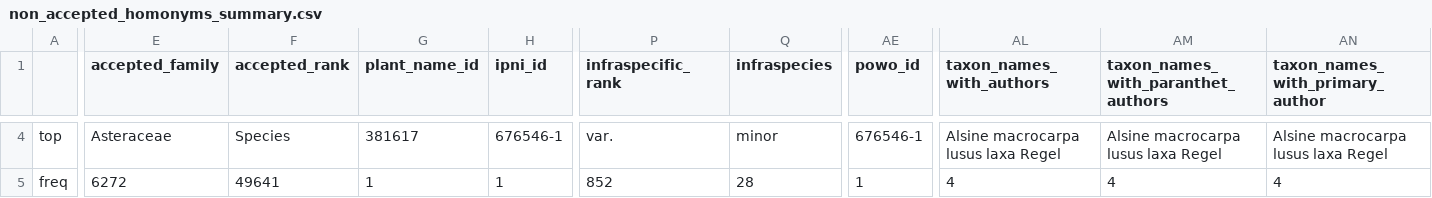
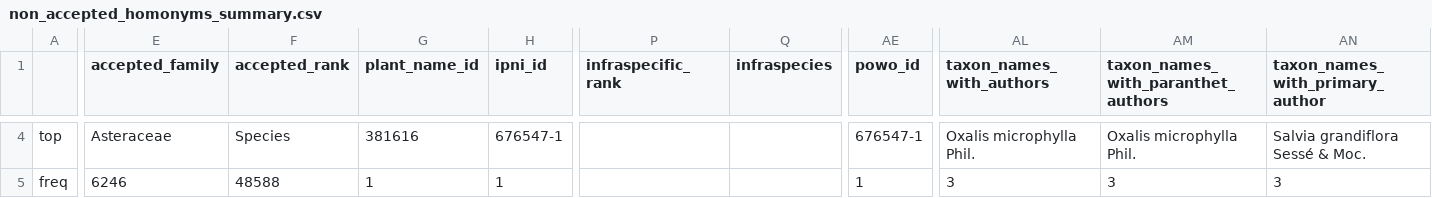
Before and after one commit to alrichardbollans/WCVPHomonyms, a CSV file: taxonomy_inputs/outputs/ambiguous_homonyms/non_accepted_homonyms_summary.csv, drawn as a sheet; only a part is shown, gaps mark what is left out; the diff covers the shown part only; the diff names each change by its address in the sheet, - before the commit and + after, or states it on an @@ line.

Commit message:
Update to only look at species homonyms

```diff
--- a/taxonomy_inputs/outputs/ambiguous_homonyms/non_accepted_homonyms_summary.csv
+++ b/taxonomy_inputs/outputs/ambiguous_homonyms/non_accepted_homonyms_summary.csv
-G4 (plant_name_id): 381617
+G4 (plant_name_id): 381616
-H4 (ipni_id): 676546-1
+H4 (ipni_id): 676547-1
-P4 (infraspecific_rank): var.
+P4 (infraspecific_rank): (empty)
-Q4 (infraspecies): minor
+Q4 (infraspecies): (empty)
-AE4 (powo_id): 676546-1
+AE4 (powo_id): 676547-1
-AL4 (taxon_names_with_authors): Alsine macrocarpa lusus laxa Regel
+AL4 (taxon_names_with_authors): Oxalis microphylla Phil.
-AM4: Alsine macrocarpa lusus laxa Regel
+AM4: Oxalis microphylla Phil.
-AN4 (taxon_names_with_primary_author): Alsine macrocarpa lusus laxa Regel
+AN4 (taxon_names_with_primary_author): Salvia grandiflora Sessé & Moc.
-E5 (accepted_family): 6272
+E5 (accepted_family): 6246
-F5 (accepted_rank): 49641
+F5 (accepted_rank): 48588
-P5 (infraspecific_rank): 852
+P5 (infraspecific_rank): (empty)
-Q5 (infraspecies): 28
+Q5 (infraspecies): (empty)
-AL5 (taxon_names_with_authors): 4
+AL5 (taxon_names_with_authors): 3
-AM5: 4
+AM5: 3
-AN5 (taxon_names_with_primary_author): 4
+AN5 (taxon_names_with_primary_author): 3
```
Also changed, not shown: 81 edited cells elsewhere in this file, taxonomy_inputs/outputs/all_homonyms/homonyms_summary.csv, taxonomy_inputs/outputs/all_homonyms/non_accepted_homonyms_summary.csv, 3 other files.
